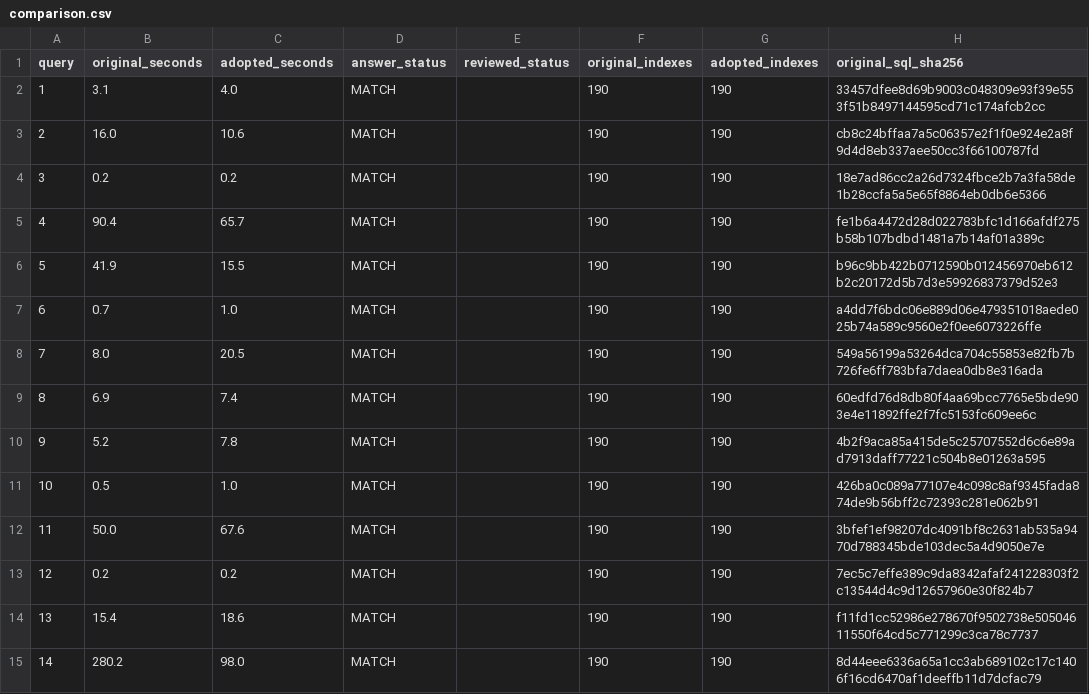
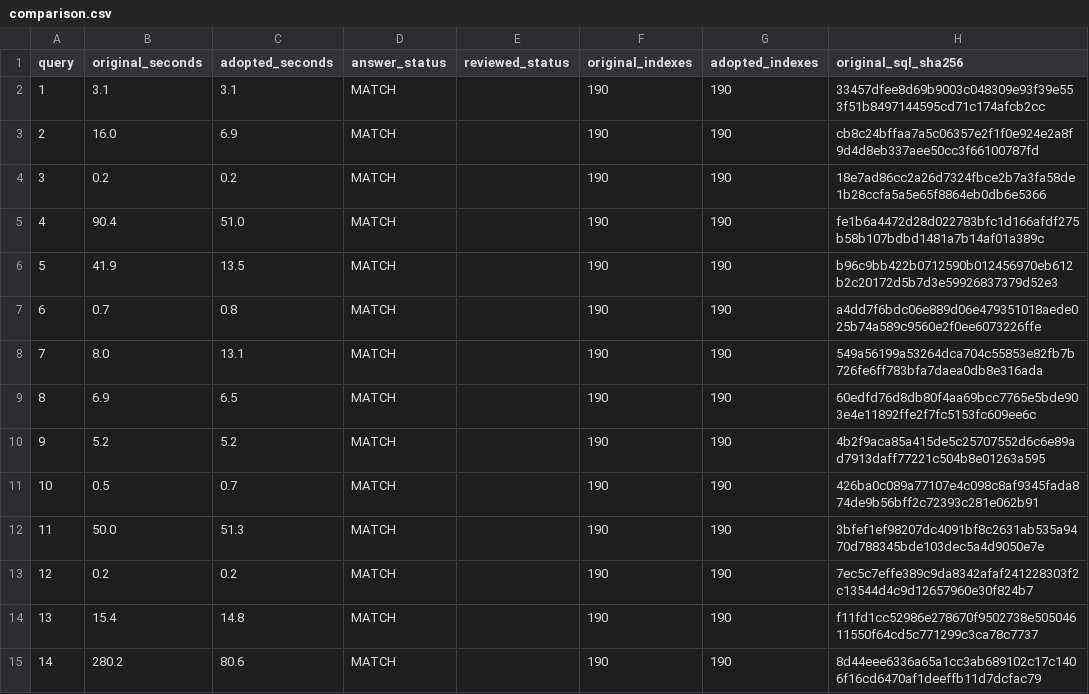
Before and after one commit to hoseinaghaei/mariadb-tpcds, a CSV file: experiments/evidence/docker_sf3_99/comparison.csv, drawn as a sheet; only a part is shown; the diff covers the shown part only; the diff names each change by its address in the sheet, - before the commit and + after, or states it on an @@ line.

```diff
--- a/experiments/evidence/docker_sf3_99/comparison.csv
+++ b/experiments/evidence/docker_sf3_99/comparison.csv
-C2 (adopted_seconds): 4.0
+C2 (adopted_seconds): 3.1
-C3 (adopted_seconds): 10.6
+C3 (adopted_seconds): 6.9
-C5 (adopted_seconds): 65.7
+C5 (adopted_seconds): 51.0
-C6 (adopted_seconds): 15.5
+C6 (adopted_seconds): 13.5
-C7 (adopted_seconds): 1.0
+C7 (adopted_seconds): 0.8
-C8 (adopted_seconds): 20.5
+C8 (adopted_seconds): 13.1
-C9 (adopted_seconds): 7.4
+C9 (adopted_seconds): 6.5
-C10 (adopted_seconds): 7.8
+C10 (adopted_seconds): 5.2
-C11 (adopted_seconds): 1.0
+C11 (adopted_seconds): 0.7
-C12 (adopted_seconds): 67.6
+C12 (adopted_seconds): 51.3
-C14 (adopted_seconds): 18.6
+C14 (adopted_seconds): 14.8
-C15 (adopted_seconds): 98.0
+C15 (adopted_seconds): 80.6
```
Also changed, not shown: 79 edited cells elsewhere in this file, experiments/evidence/docker_sf2_99/comparison.csv, 18 other files.
